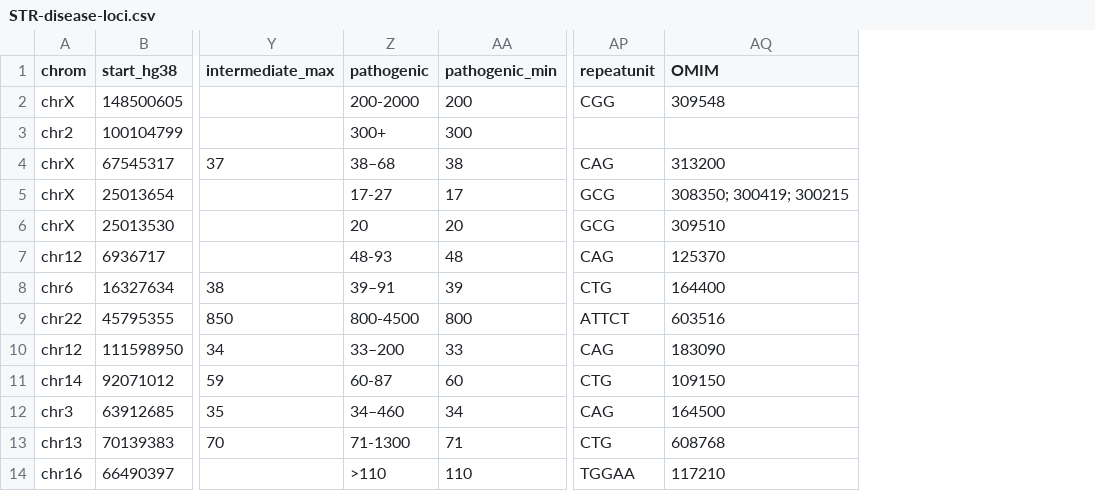
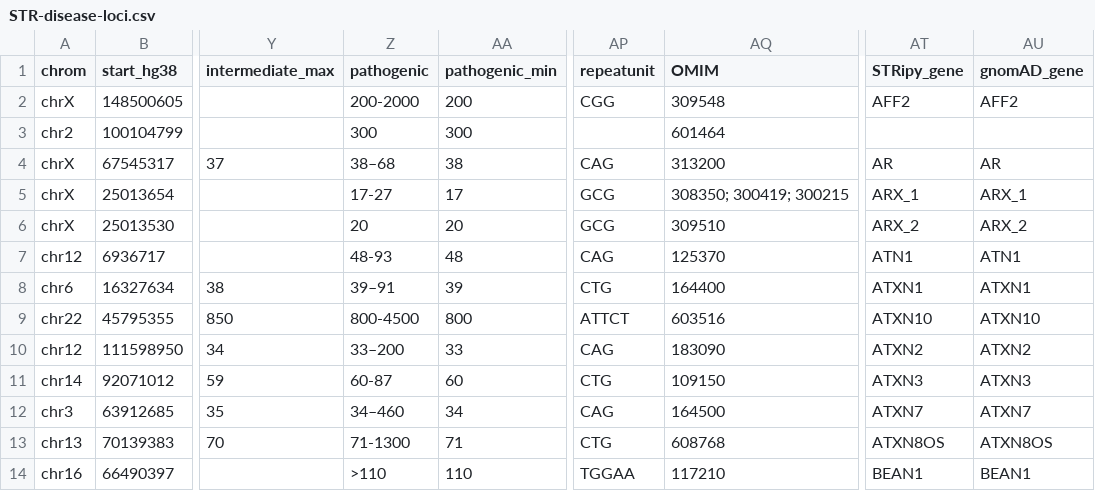
Before and after one commit to dashnowlab/STRchive, a CSV file: data/STR-disease-loci.csv, drawn as a sheet; only a part is shown, gaps mark what is left out; the diff names each change by its address in the sheet, - before the commit and + after, or states it on an @@ line.

```diff
--- a/data/STR-disease-loci.csv
+++ b/data/STR-disease-loci.csv
+column AT (STRipy_gene), rows 2-14: AFF2 |  | AR | ARX_1 | ARX_2 | ATN1 | ATXN1 | ATXN10 | ATXN2 | ATXN3 | ATXN7 | ATXN8OS | BEAN1
+column AU (gnomAD_gene), rows 2-14: AFF2 |  | AR | ARX_1 | ARX_2 | ATN1 | ATXN1 | ATXN10 | ATXN2 | ATXN3 | ATXN7 | ATXN8OS | BEAN1
-Z3 (pathogenic): 300+
+Z3 (pathogenic): 300
-AQ3 (OMIM): (empty)
+AQ3 (OMIM): 601464
```
Also changed, not shown: 2 other files.
